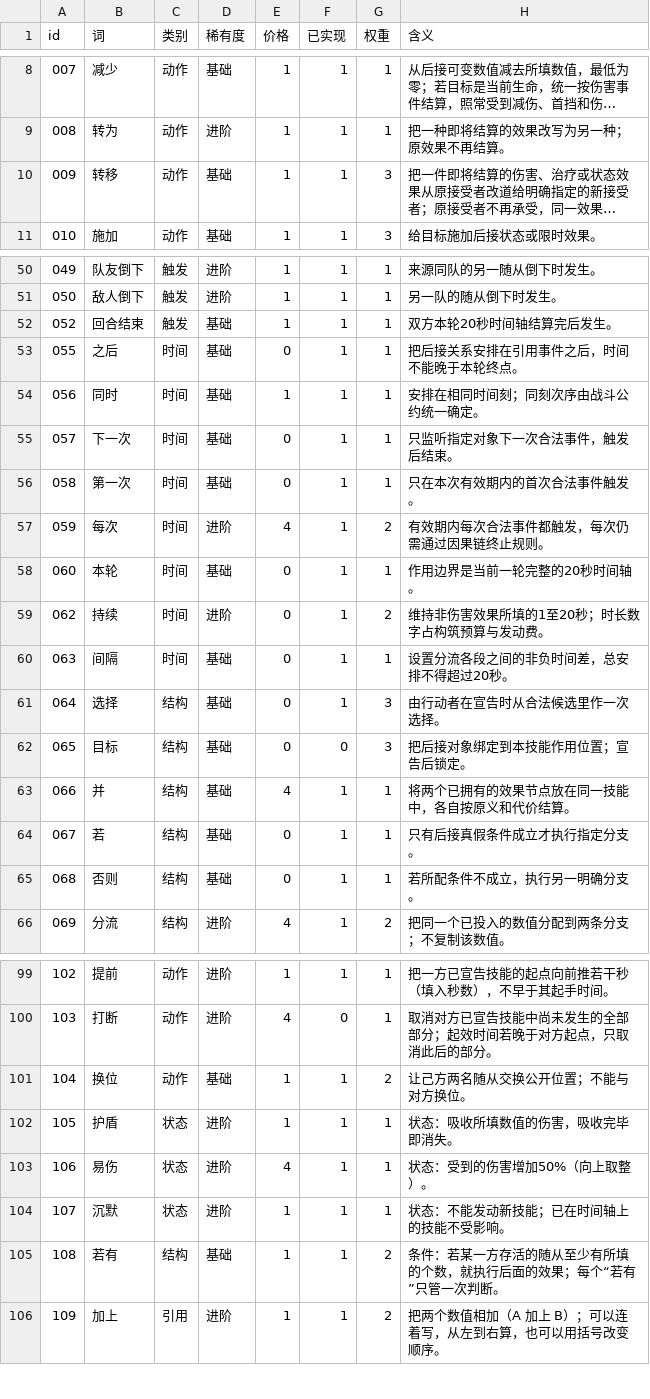
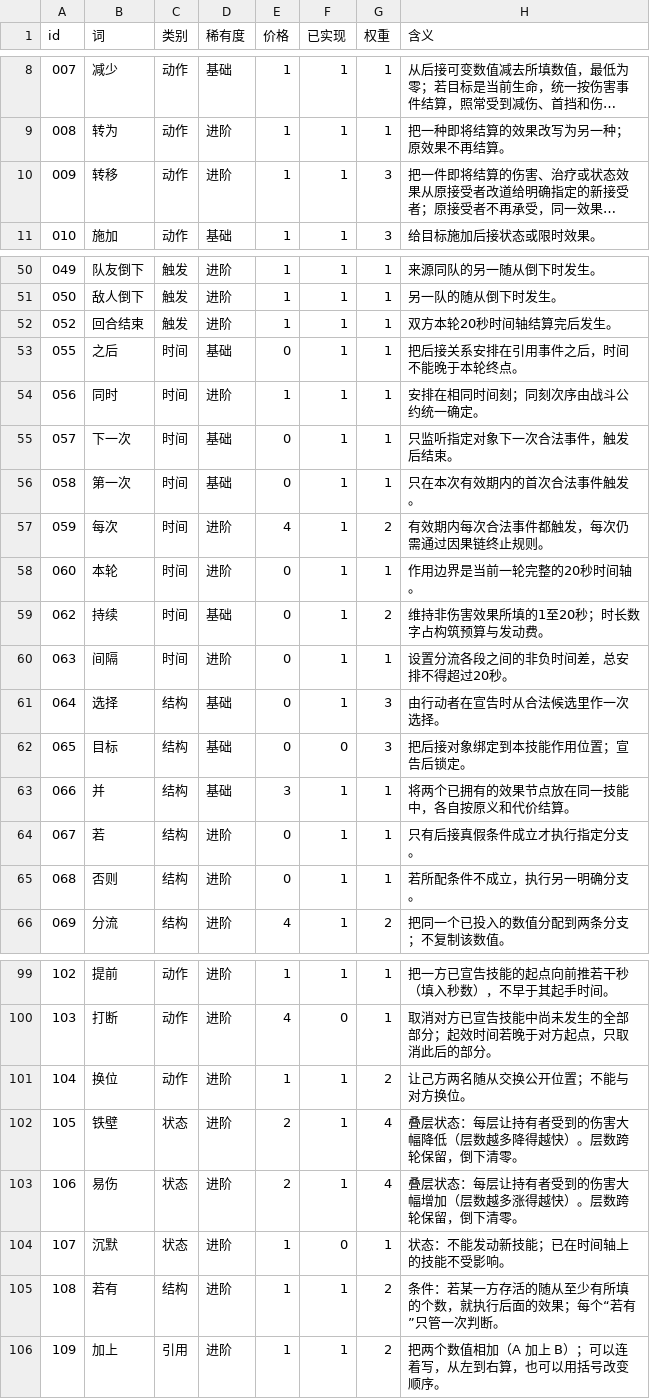
Before and after one commit to ljq15611703653-ship-it/word-combat, a TSV file: godot/data/words.tsv, drawn as a sheet; only a part is shown, gaps mark what is left out; long unchanged cells end in …; the diff covers the shown part only; the diff names each change by its address in the sheet, - before the commit and + after, or states it on an @@ line.

```diff
--- a/godot/data/words.tsv
+++ b/godot/data/words.tsv
-D10 (稀有度): 基础
+D10 (稀有度): 进阶
-D52 (稀有度): 基础
+D52 (稀有度): 进阶
-D54 (稀有度): 基础
+D54 (稀有度): 进阶
-D58 (稀有度): 基础
+D58 (稀有度): 进阶
-D59 (稀有度): 进阶
+D59 (稀有度): 基础
-D60 (稀有度): 基础
+D60 (稀有度): 进阶
-E63 (价格): 4
+E63 (价格): 3
-D64:D65 (稀有度): 基础
+D64:D65 (稀有度): 进阶
-D101 (稀有度): 基础
+D101 (稀有度): 进阶
-B102 (词): 护盾
+B102 (词): 铁壁
-E102 (价格): 1
+E102 (价格): 2
-G102:G103 (权重): 1
+G102:G103 (权重): 4
-H102 (含义): 状态：吸收所填数值的伤害，吸收完毕即消失。
+H102 (含义): 叠层状态：每层让持有者受到的伤害大幅降低（层数越多降得越快）。层数跨轮保留，倒下清零。
-E103 (价格): 4
+E103 (价格): 2
-H103 (含义): 状态：受到的伤害增加50%（向上取整）。
+H103 (含义): 叠层状态：每层让持有者受到的伤害大幅增加（层数越多涨得越快）。层数跨轮保留，倒下清零。
-F104 (已实现): 1
+F104 (已实现): 0
-D105 (稀有度): 基础
+D105 (稀有度): 进阶
```
Also changed, not shown: 55 edited cells elsewhere in this file, 41 other files.
